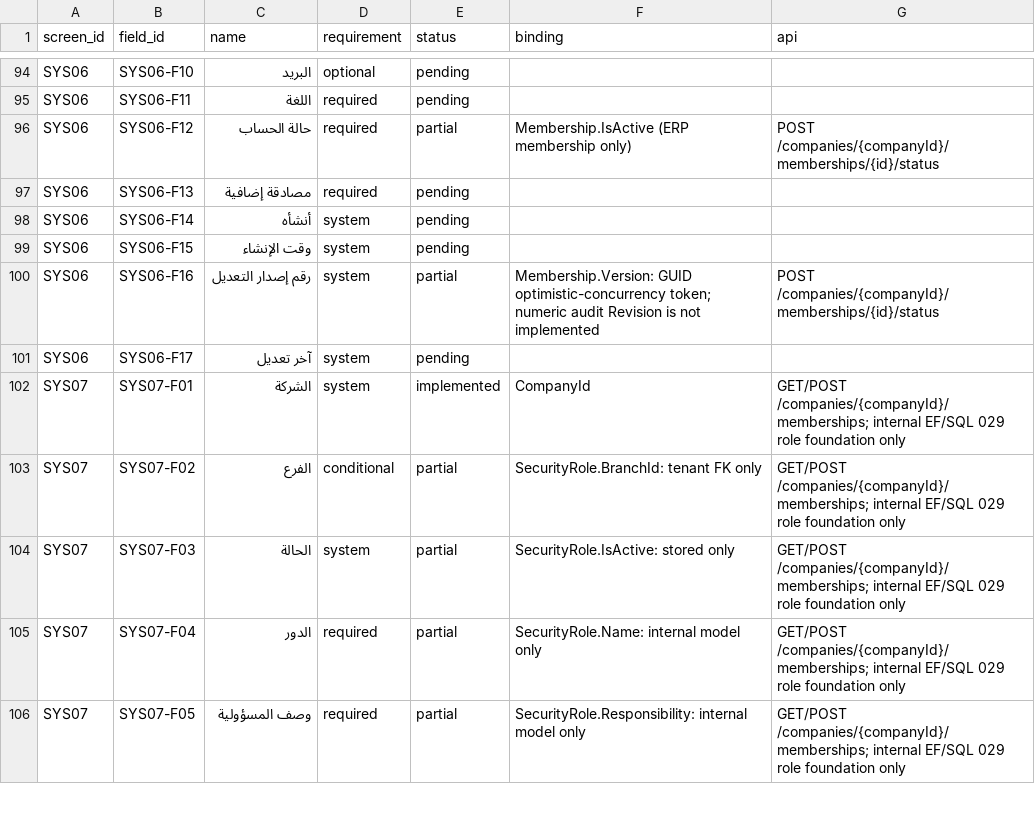
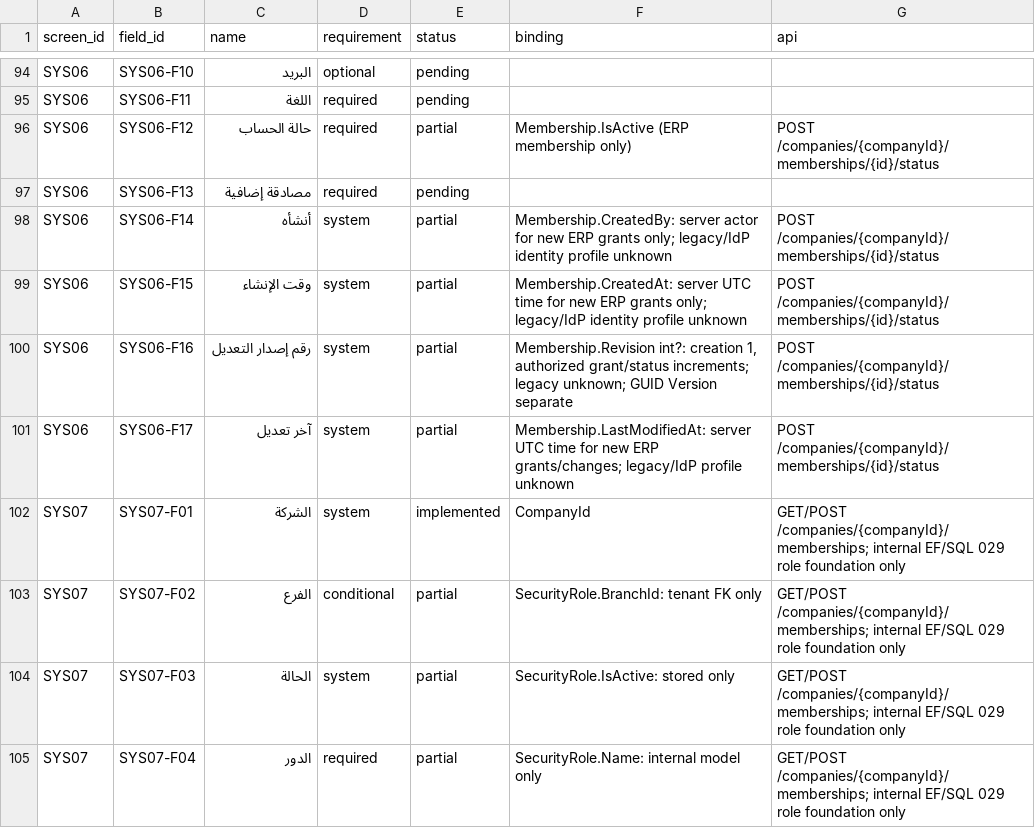
Before and after one commit to ameenalqershi/ameen-erp, a CSV file: docs/backend/fields-implementation.csv, drawn as a sheet; only a part is shown, gaps mark what is left out; the shorter side is filled out with more unchanged rows.

Commit message:
temp: SYS06 membership audit metadata foundation

```diff
--- a/docs/backend/fields-implementation.csv
+++ b/docs/backend/fields-implementation.csv
@@ -97,6 +97,6 @@ SYS06,SYS06-F12,حالة الحساب,required,partial,Membership.IsActive (ERP
 SYS06,SYS06-F13,مصادقة إضافية,required,pending,,
-SYS06,SYS06-F14,أنشأه,system,pending,,
-SYS06,SYS06-F15,وقت الإنشاء,system,pending,,
-SYS06,SYS06-F16,رقم إصدار التعديل,system,partial,Membership.Version: GUID optimistic-concurrency token; numeric audit Revision is not implemented,POST /companies/{companyId}/memberships/{id}/status
-SYS06,SYS06-F17,آخر تعديل,system,pending,,
+SYS06,SYS06-F14,أنشأه,system,partial,Membership.CreatedBy: server actor for new ERP grants only; legacy/IdP identity profile unknown,POST /companies/{companyId}/memberships/{id}/status
+SYS06,SYS06-F15,وقت الإنشاء,system,partial,Membership.CreatedAt: server UTC time for new ERP grants only; legacy/IdP identity profile unknown,POST /companies/{companyId}/memberships/{id}/status
+SYS06,SYS06-F16,رقم إصدار التعديل,system,partial,"Membership.Revision int?: creation 1, authorized grant/status increments; legacy unknown; GUID Version separate",POST /companies/{companyId}/memberships/{id}/status
+SYS06,SYS06-F17,آخر تعديل,system,partial,Membership.LastModifiedAt: server UTC time for new ERP grants/changes; legacy/IdP profile unknown,POST /companies/{companyId}/memberships/{id}/status
 SYS07,SYS07-F01,الشركة,system,implemented,CompanyId,GET/POST /companies/{companyId}/memberships; internal EF/SQL 029 role foundation only
```
Also changed, not shown: docs/backend/screens-implementation.csv, 14 other files.
